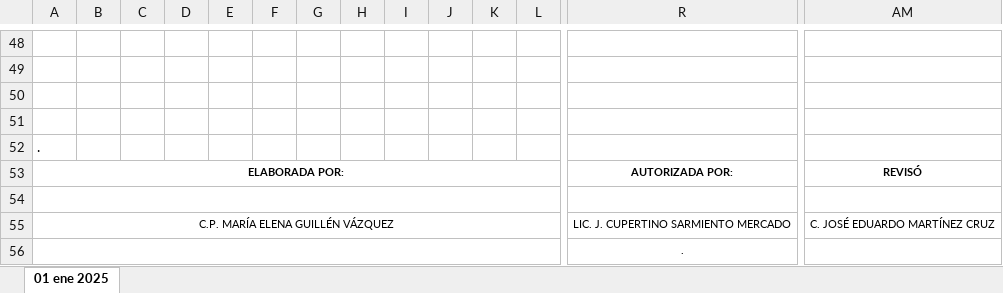
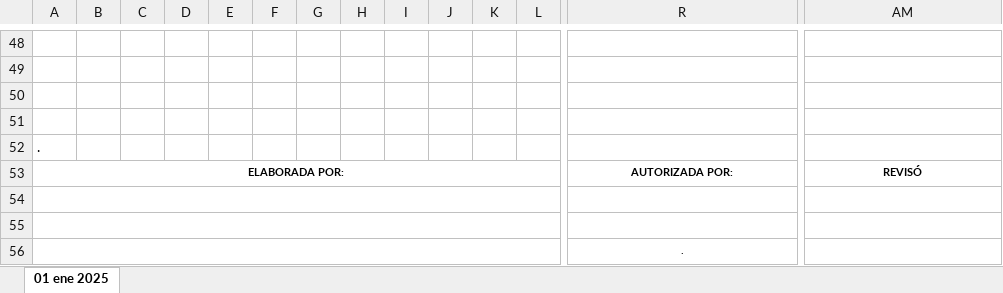
Before and after one commit to SantiRR31/proyectoC, an Excel workbook: assets/plantillas/egresos.xlsx, sheet 01 ene 2025, drawn as a sheet; only a part is shown, gaps mark what is left out; values as stored, in another font and other column widths than the file's, no borders; charts and pictures not drawn; rows hold the shown columns only; the diff names each change by its address in the sheet, - before the commit and + after, or states it on an @@ line.

```diff
--- a/assets/plantillas/egresos.xlsx (sheet 01 ene 2025)
+++ b/assets/plantillas/egresos.xlsx (sheet 01 ene 2025)
-row 55: C.P. MARÍA ELENA GUILLÉN VÁZQUEZ |  |  |  |  |  |  |  |  |  |  |  | LIC. J. CUPERTINO SARMIENTO MERCADO | C. JOSÉ EDUARDO MARTÍNEZ CRUZ
+row 55: (empty)
```
Also changed, not shown: 18 other files.
